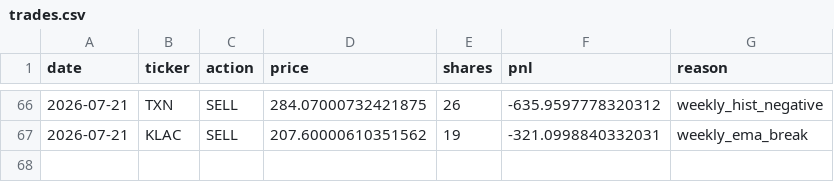
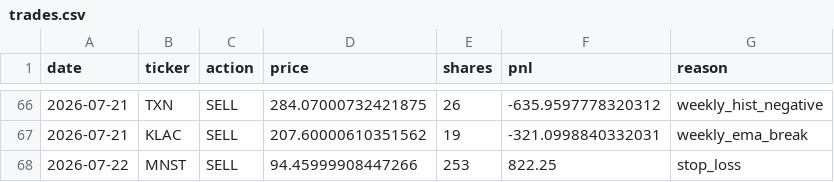
Before and after one commit to AakashMandyam/stock-scanner, a CSV file: trades.csv, drawn as a sheet; only a part is shown, gaps mark what is left out.

```diff
--- a/trades.csv
+++ b/trades.csv
@@ -67 +67,2 @@ date,ticker,action,price,shares,pnl,reason
 2026-07-21,KLAC,SELL,207.60000610351562,19,-321.0998840332031,weekly_ema_break
+2026-07-22,MNST,SELL,94.45999908447266,253,822.25,stop_loss
```
Also changed, not shown: scan_log.csv, 2 other files.
